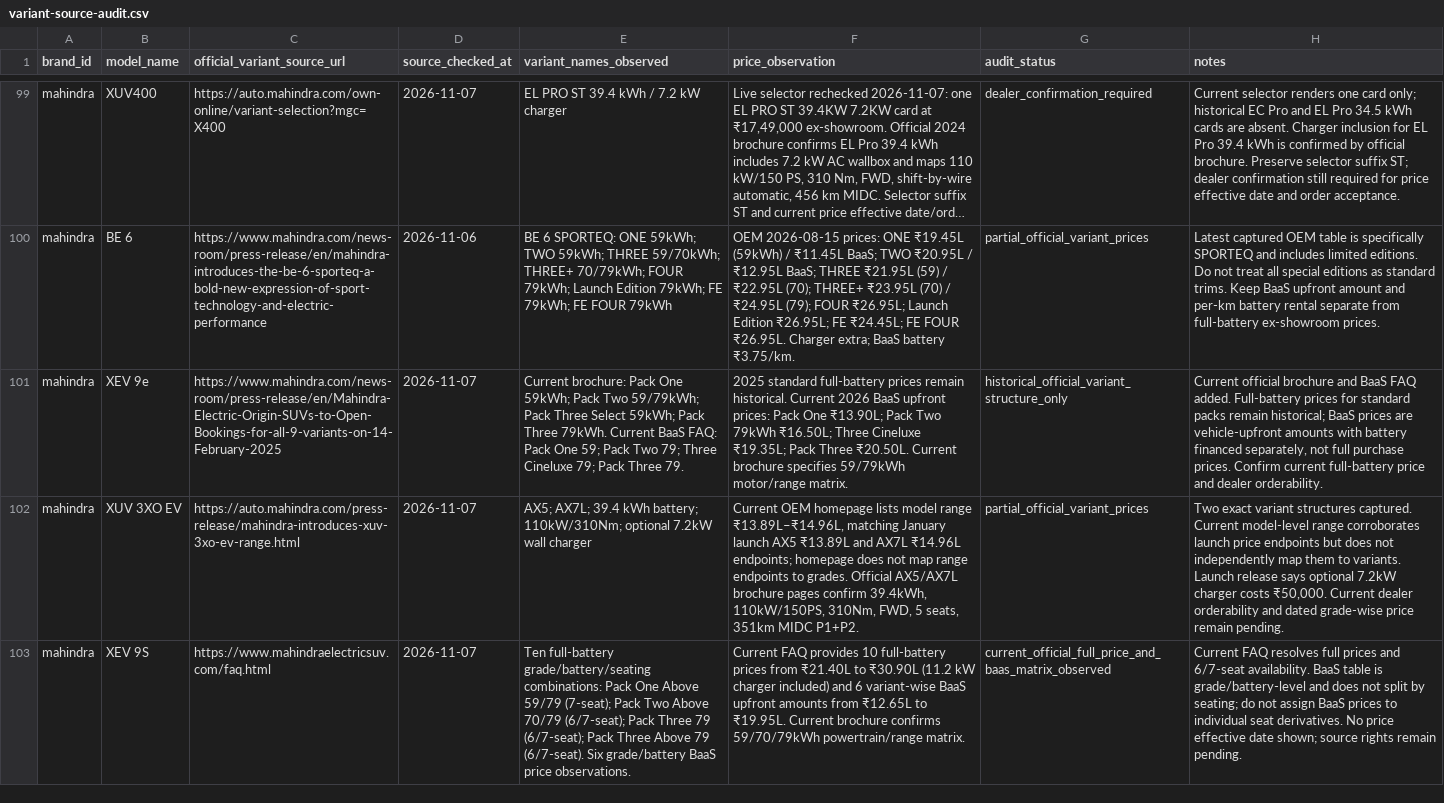
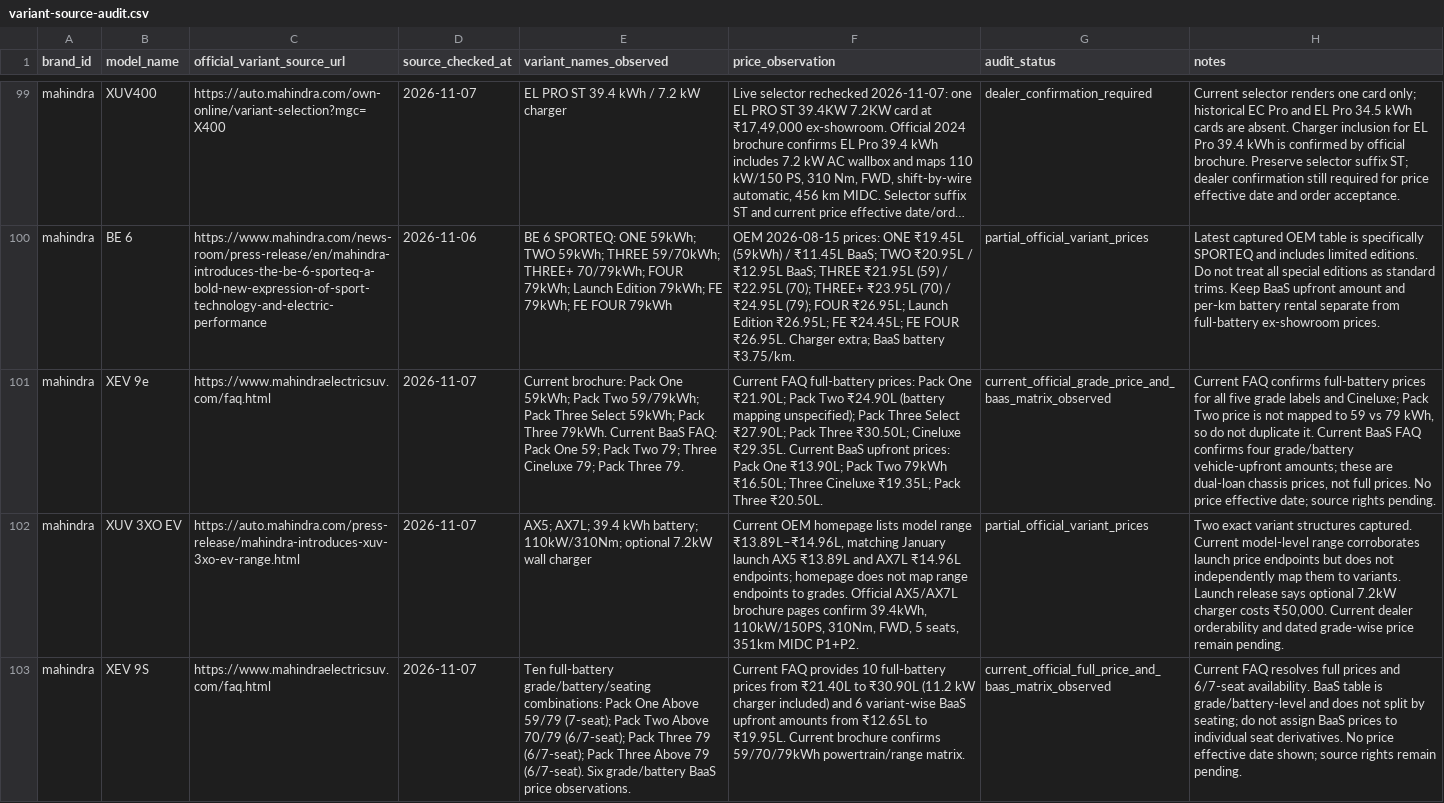
Before and after one commit to itrunks/motivo, a CSV file: data/variant-source-audit.csv, drawn as a sheet; only a part is shown, gaps mark what is left out; long unchanged cells end in …; the diff names each change by its address in the sheet, - before the commit and + after, or states it on an @@ line.

Commit message:
audit: update XEV 9e current full-price evidence

```diff
--- a/data/variant-source-audit.csv
+++ b/data/variant-source-audit.csv
-C101 (official_variant_source_url): https://www.mahindra.com/news-room/press-release/en/Mahindra-Electric-Origin-SUVs-to-Open-Bookings-for-all-9-variants-on-14-February-2025
+C101 (official_variant_source_url): https://www.mahindraelectricsuv.com/faq.html
-F101 (price_observation): 2025 standard full-battery prices remain historical. Current 2026 BaaS upfront prices: Pack One ₹13.90L; Pack Two 79kWh ₹16.50L; Three Cineluxe ₹19.35L; Pack Three ₹20.50L. Current brochure specifies 59/79kWh motor/range matrix.
+F101 (price_observation): Current FAQ full-battery prices: Pack One ₹21.90L; Pack Two ₹24.90L (battery mapping unspecified); Pack Three Select ₹27.90L; Pack Three ₹30.50L; Cineluxe ₹29.35L. Current BaaS upfront prices: Pack One ₹13.90L; Pack Two 79kWh ₹16.50L; Three Cineluxe ₹19.35L; Pack Three ₹20.50L.
-G101 (audit_status): historical_official_variant_structure_only
+G101 (audit_status): current_official_grade_price_and_baas_matrix_observed
-H101 (notes): Current official brochure and BaaS FAQ added. Full-battery prices for standard packs remain historical; BaaS prices are vehicle-upfront amounts with battery financed separately, not full purchase prices. Confirm current full-battery price and dealer orderability.
+H101 (notes): Current FAQ confirms full-battery prices for all five grade labels and Cineluxe; Pack Two price is not mapped to 59 vs 79 kWh, so do not duplicate it. Current BaaS FAQ confirms four grade/battery vehicle-upfront amounts; these are dual-loan chassis prices, not full prices. No price effective date; source rights pending.
```
